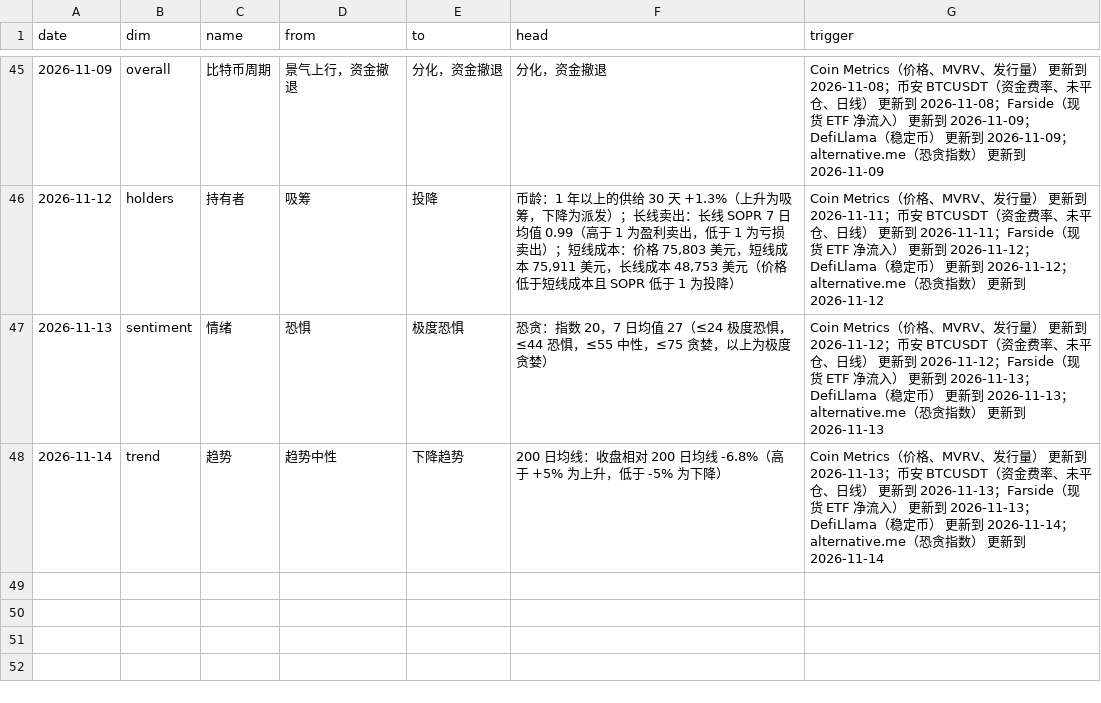
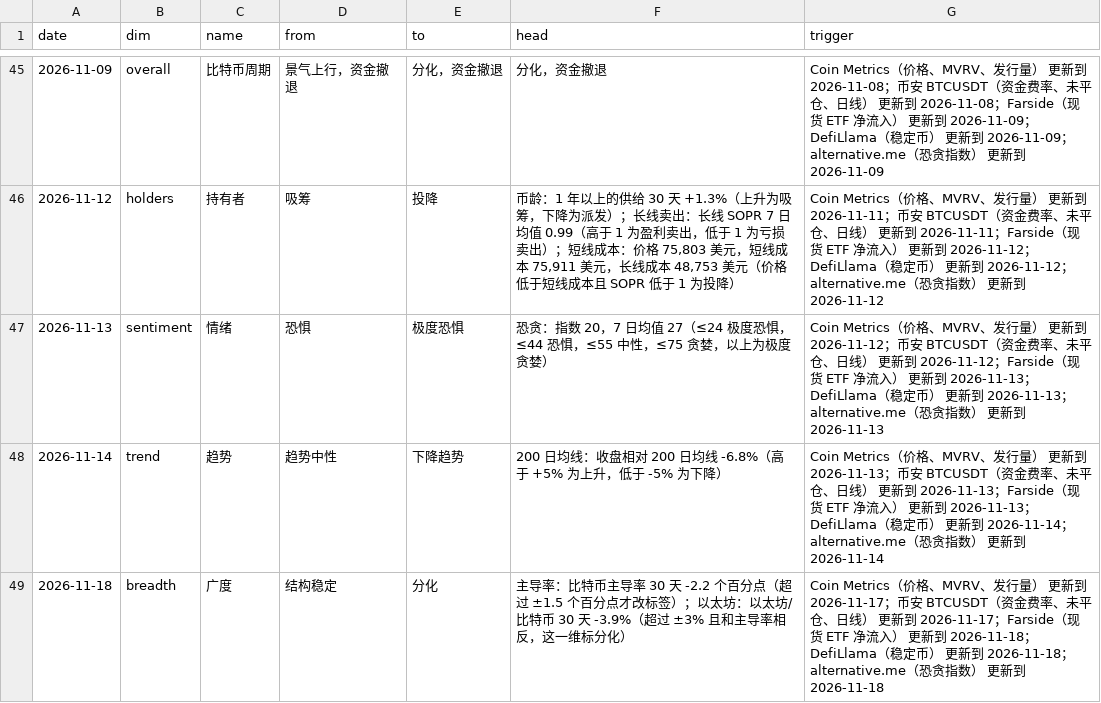
Before and after one commit to cool1990/Invest_Dashboard_V2, a CSV file: data/crypto/state_log.csv, drawn as a sheet; only a part is shown, gaps mark what is left out; the diff names each change by its address in the sheet, - before the commit and + after, or states it on an @@ line.

```diff
--- a/data/crypto/state_log.csv
+++ b/data/crypto/state_log.csv
+row 49: 2026-11-18 | breadth | 广度 | 结构稳定 | 分化 | 主导率：比特币主导率 30 天 -2.2 个百分点（超过 ±1.5 个百分点才改标签）；以太坊：以太坊/比特币 30 天 -3.9%（超过 ±3% 且和主导率相反，这一维标分化） | Coin Metrics（价格、MVRV、发行量） 更新到 2026-11-17；币安 BTCUSDT（资金费率、未平仓、日线） 更新到 2026-11-17；Farside（现货 ETF 净流入） 更新到 2026-11-18；DefiLlama（稳定币） 更新到 2026-11-18；alternative.me（恐贪指数） 更新到 2026-11-18
```
Also changed, not shown: data/raw/crypto/binance_funding.csv, data/raw/crypto/binance_oi.csv, 15 other files.
